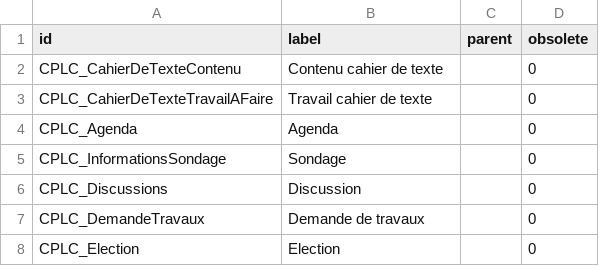
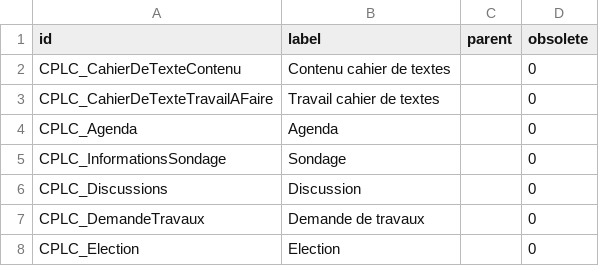
Before and after one commit to osivia/index-cloud-ens, a CSV file: index-cloud-ens-nuxeo/index-cloud-ens-nuxeo-custom/src/main/resources/vocabularies/pub-context.csv, drawn as a sheet.

```diff
--- a/index-cloud-ens-nuxeo/index-cloud-ens-nuxeo-custom/src/main/resources/vocabularies/pub-context.csv
+++ b/index-cloud-ens-nuxeo/index-cloud-ens-nuxeo-custom/src/main/resources/vocabularies/pub-context.csv
@@ -1,4 +1,4 @@
 "id","label","parent","obsolete"
-"CPLC_CahierDeTexteContenu","Contenu cahier de texte","","0"
-"CPLC_CahierDeTexteTravailAFaire","Travail cahier de texte","","0"
+"CPLC_CahierDeTexteContenu","Contenu cahier de textes","","0"
+"CPLC_CahierDeTexteTravailAFaire","Travail cahier de textes","","0"
 "CPLC_Agenda","Agenda","","0"
```
Also changed, not shown: 9 other files.
